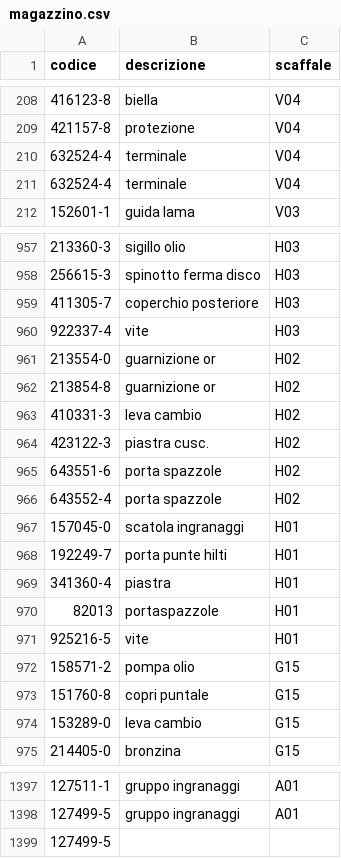
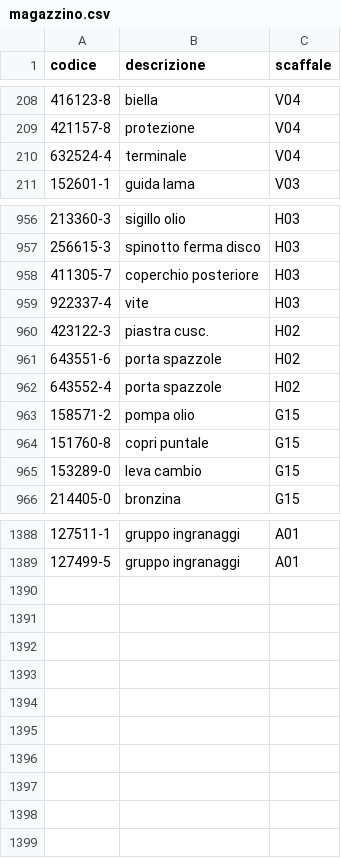
Before and after one commit to marcelloemme/elettromeccanica-maranzan, a CSV file: magazzino.csv, drawn as a sheet; only a part is shown, gaps mark what is left out; the diff names each change by its address in the sheet, - before the commit and + after, or states it on an @@ line.

```diff
--- a/magazzino.csv
+++ b/magazzino.csv
-row 211: 632524-4 | terminale | V04
-row 961: 213554-0 | guarnizione or | H02
-row 962: 213854-8 | guarnizione or | H02
-row 963: 410331-3 | leva cambio | H02
-row 967: 157045-0 | scatola ingranaggi | H01
-row 968: 192249-7 | porta punte hilti | H01
-row 969: 341360-4 | piastra | H01
-row 970: 82013 | portaspazzole | H01
-row 971: 925216-5 | vite | H01
-row 1399: 127499-5
```
